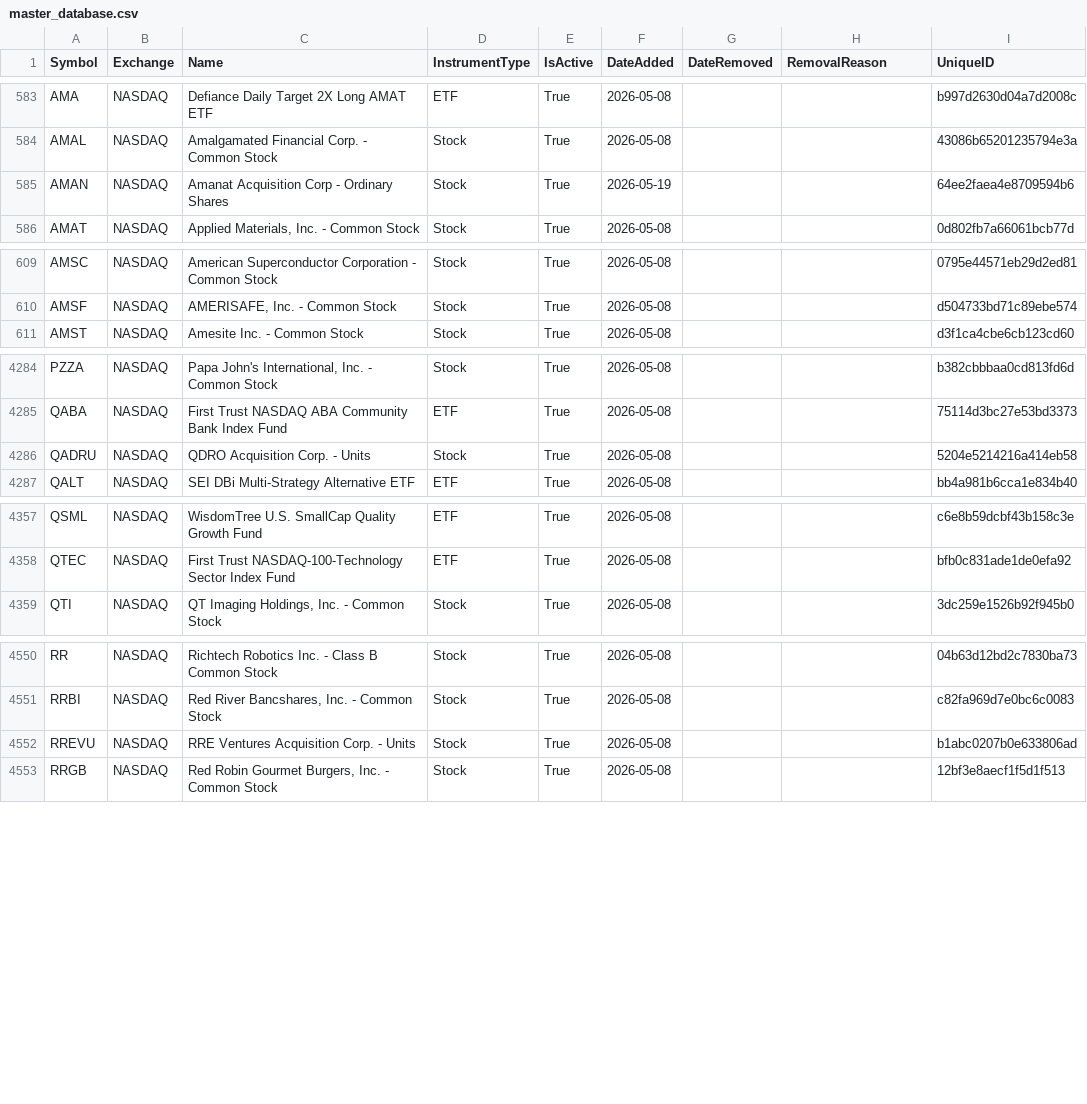
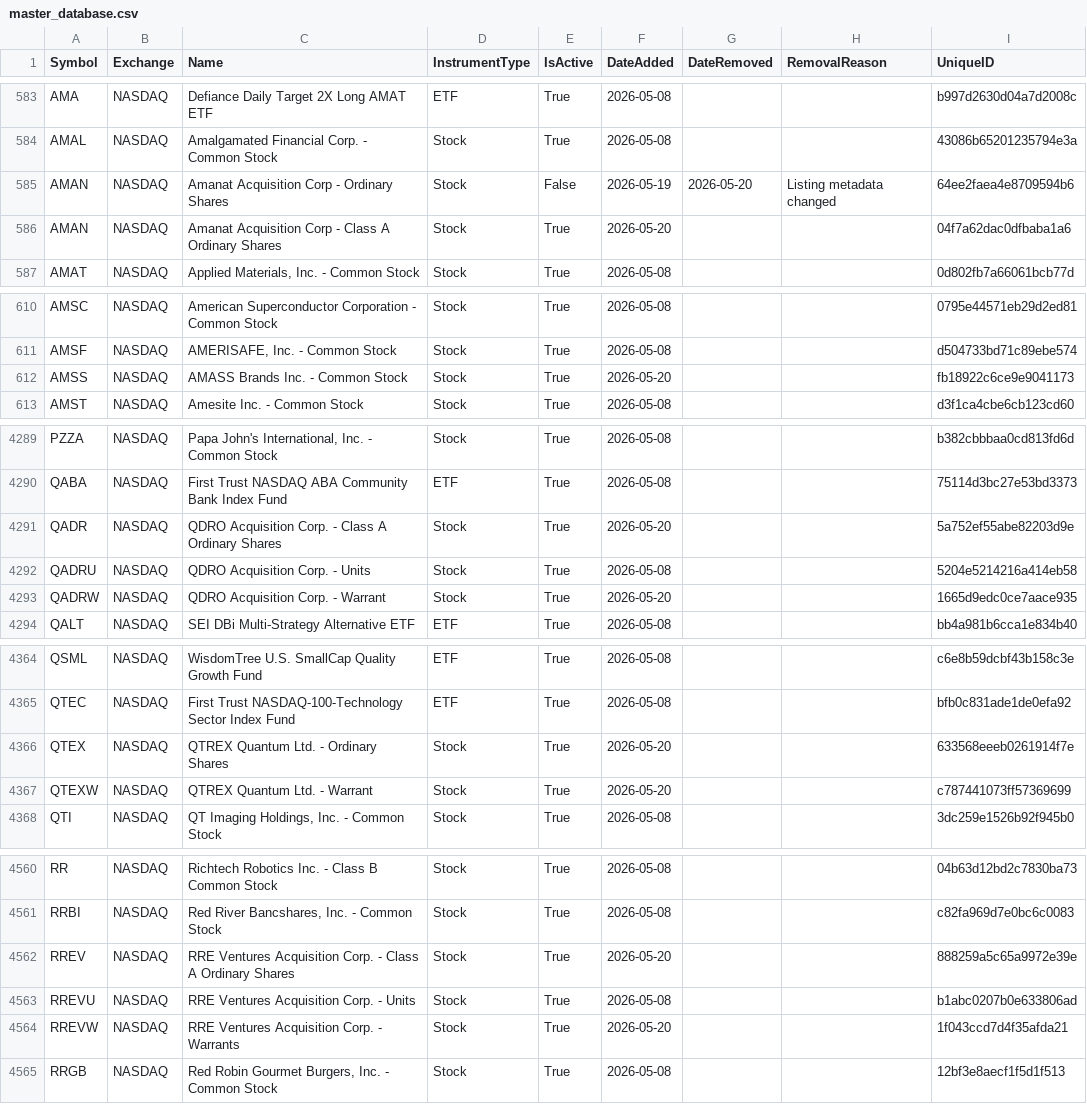
Before and after one commit to mrft/ticker-chronicle, a CSV file: data/master_database.csv, drawn as a sheet; only a part is shown, gaps mark what is left out; the diff covers the shown part only.

```diff
--- a/data/master_database.csv
+++ b/data/master_database.csv
@@ -584,3 +584,4 @@ AMA,NASDAQ,Defiance Daily Target 2X Long AMAT ETF,ETF,True,2026-05-08,,,b997d263
 AMAL,NASDAQ,Amalgamated Financial Corp. - Common Stock,Stock,True,2026-05-08,,,43086b65201235794e3a
-AMAN,NASDAQ,Amanat Acquisition Corp - Ordinary Shares,Stock,True,2026-05-19,,,64ee2faea4e8709594b6
+AMAN,NASDAQ,Amanat Acquisition Corp - Ordinary Shares,Stock,False,2026-05-19,2026-05-20,Listing metadata changed,64ee2faea4e8709594b6
+AMAN,NASDAQ,Amanat Acquisition Corp - Class A Ordinary Shares,Stock,True,2026-05-20,,,04f7a62dac0dfbaba1a6
 AMAT,NASDAQ,"Applied Materials, Inc. - Common Stock",Stock,True,2026-05-08,,,0d802fb7a66061bcb77d
@@ -610,2 +611,3 @@ AMSC,NASDAQ,American Superconductor Corporation - Common Stock,Stock,True,2026-0
 AMSF,NASDAQ,"AMERISAFE, Inc. - Common Stock",Stock,True,2026-05-08,,,d504733bd71c89ebe574
+AMSS,NASDAQ,AMASS Brands Inc. - Common Stock,Stock,True,2026-05-20,,,fb18922c6ce9e9041173
 AMST,NASDAQ,Amesite Inc. - Common Stock,Stock,True,2026-05-08,,,d3f1ca4cbe6cb123cd60
@@ -4285,3 +4290,5 @@ PZZA,NASDAQ,"Papa John's International, Inc. - Common Stock",Stock,True,2026-05-
 QABA,NASDAQ,First Trust NASDAQ ABA Community Bank Index Fund,ETF,True,2026-05-08,,,75114d3bc27e53bd3373
+QADR,NASDAQ,QDRO Acquisition Corp. - Class A Ordinary Shares,Stock,True,2026-05-20,,,5a752ef55abe82203d9e
 QADRU,NASDAQ,QDRO Acquisition Corp. - Units,Stock,True,2026-05-08,,,5204e5214216a414eb58
+QADRW,NASDAQ,QDRO Acquisition Corp. - Warrant,Stock,True,2026-05-20,,,1665d9edc0ce7aace935
 QALT,NASDAQ,SEI DBi Multi-Strategy Alternative ETF,ETF,True,2026-05-08,,,bb4a981b6cca1e834b40
@@ -4358,2 +4365,4 @@ QSML,NASDAQ,WisdomTree U.S. SmallCap Quality Growth Fund,ETF,True,2026-05-08,,,c
 QTEC,NASDAQ,First Trust NASDAQ-100-Technology Sector Index Fund,ETF,True,2026-05-08,,,bfb0c831ade1de0efa92
+QTEX,NASDAQ,QTREX Quantum Ltd. - Ordinary Shares,Stock,True,2026-05-20,,,633568eeeb0261914f7e
+QTEXW,NASDAQ,QTREX Quantum Ltd. - Warrant,Stock,True,2026-05-20,,,c787441073ff57369699
 QTI,NASDAQ,"QT Imaging Holdings, Inc. - Common Stock",Stock,True,2026-05-08,,,3dc259e1526b92f945b0
@@ -4551,3 +4561,5 @@ RR,NASDAQ,Richtech Robotics Inc. - Class B Common Stock,Stock,True,2026-05-08,,,
 RRBI,NASDAQ,"Red River Bancshares, Inc. - Common Stock",Stock,True,2026-05-08,,,c82fa969d7e0bc6c0083
+RREV,NASDAQ,RRE Ventures Acquisition Corp. - Class A Ordinary Shares,Stock,True,2026-05-20,,,888259a5c65a9972e39e
 RREVU,NASDAQ,RRE Ventures Acquisition Corp. - Units,Stock,True,2026-05-08,,,b1abc0207b0e633806ad
+RREVW,NASDAQ,RRE Ventures Acquisition Corp. - Warrants,Stock,True,2026-05-20,,,1f043ccd7d4f35afda21
 RRGB,NASDAQ,"Red Robin Gourmet Burgers, Inc. - Common Stock",Stock,True,2026-05-08,,,12bf3e8aecf1f5d1f513
```
Also changed, not shown: 5 added rows and 9 edited cells elsewhere in this file, data/raw/nasdaq.csv, data/raw/nyse.csv, 1 other file.
